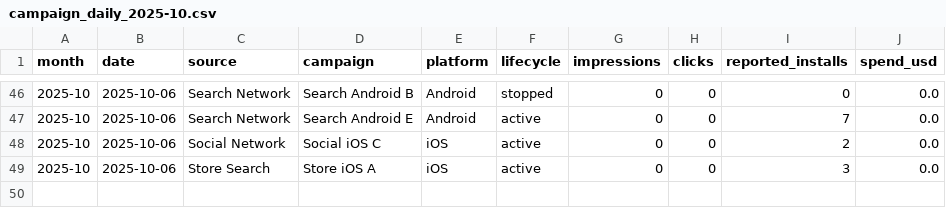
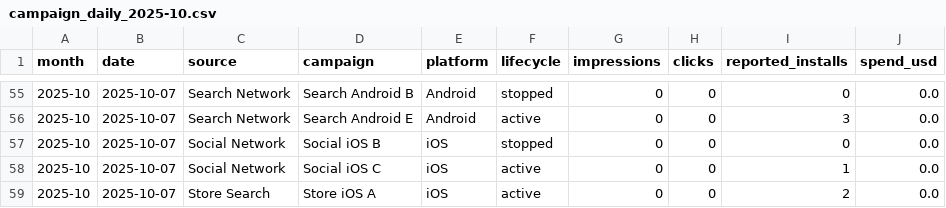
Before and after one commit to Nirmitk1311/Mobile_Game_Marketing_Analytics_Portfolio, a CSV file: data/synthetic/campaign_daily_2025-10.csv, drawn as a sheet; only a part is shown, gaps mark what is left out; the diff covers the shown part only.

```diff
--- a/data/synthetic/campaign_daily_2025-10.csv
+++ b/data/synthetic/campaign_daily_2025-10.csv
@@ -46,4 +55,5 @@ month,date,source,campaign,platform,lifecycle,impressions,clicks,reported_instal
-2025-10,2025-10-06,Search Network,Search Android B,Android,stopped,0,0,0,0.0
-2025-10,2025-10-06,Search Network,Search Android E,Android,active,0,0,7,0.0
-2025-10,2025-10-06,Social Network,Social iOS C,iOS,active,0,0,2,0.0
-2025-10,2025-10-06,Store Search,Store iOS A,iOS,active,0,0,3,0.0
+2025-10,2025-10-07,Search Network,Search Android B,Android,stopped,0,0,0,0.0
+2025-10,2025-10-07,Search Network,Search Android E,Android,active,0,0,3,0.0
+2025-10,2025-10-07,Social Network,Social iOS B,iOS,stopped,0,0,0,0.0
+2025-10,2025-10-07,Social Network,Social iOS C,iOS,active,0,0,1,0.0
+2025-10,2025-10-07,Store Search,Store iOS A,iOS,active,0,0,2,0.0
```
Also changed, not shown: 9 added rows and 23 edited cells elsewhere in this file, data/synthetic/creative_daily_2025-10.csv, outputs/analysis/2025-10/campaign_summary.csv, 21 other files.
